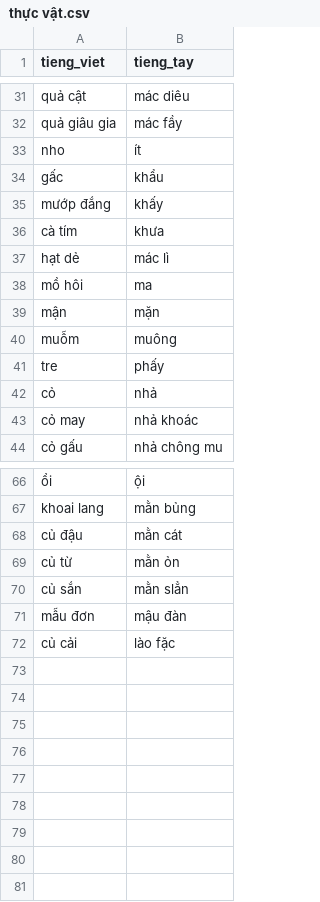
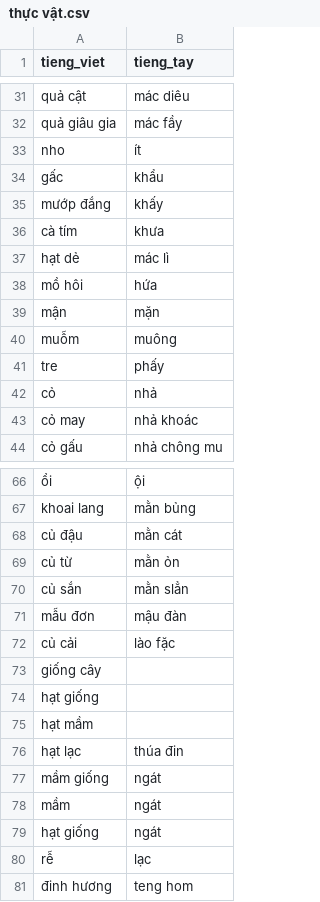
Before and after one commit to maduc238/viet_to_tay, a CSV file: dictionary/thực vật.csv, drawn as a sheet; only a part is shown, gaps mark what is left out.

```diff
--- a/dictionary/thực vật.csv
+++ b/dictionary/thực vật.csv
@@ -37,3 +37,3 @@ cà tím,khưa
 hạt dẻ,mác lì
-mồ hôi,ma
+mồ hôi,hứa
 mận,mặn
@@ -72 +72,10 @@ mẫu đơn,mậu đàn
 củ cải,lào fặc
+giống cây,
+hạt giống,
+hạt mầm
+hạt lạc,thúa đin
+mầm giống,ngát
+mầm,ngát
+hạt giống,ngát
+rễ,lạc
+đinh hương,teng hom
```
Also changed, not shown: dictionary/sự vật.csv, dictionary/thời tiết.csv, 6 other files.
